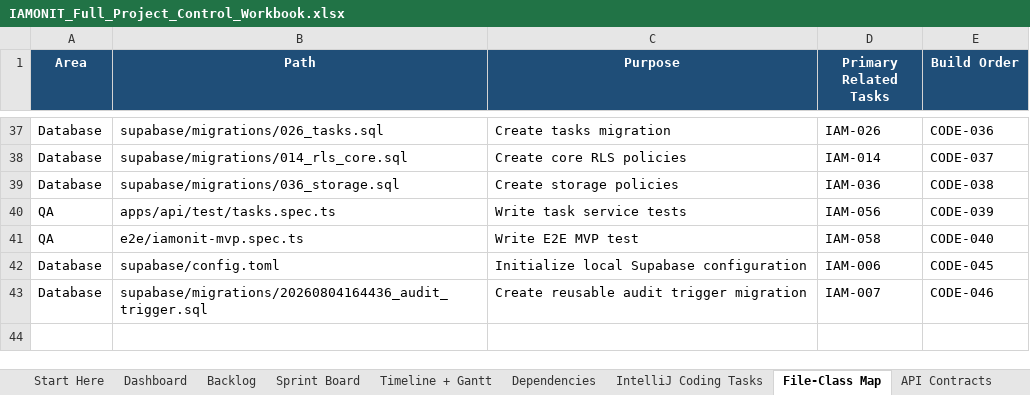
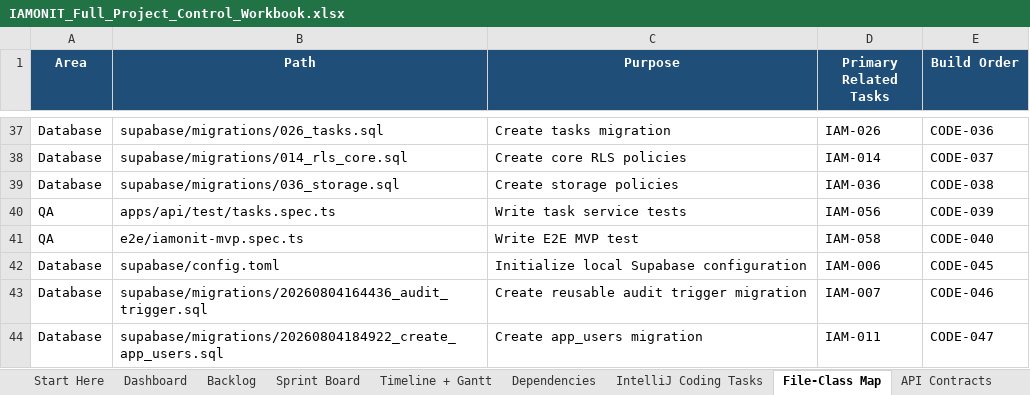
Before and after one commit to azemedkun-git/iamonit-platform, an Excel workbook: planning/IAMONIT_Full_Project_Control_Workbook.xlsx, sheet File-Class Map, drawn as a sheet; only a part is shown, gaps mark what is left out; values as stored, in another font and other column widths than the file's, no borders; the diff names each change by its address in the sheet, - before the commit and + after, or states it on an @@ line.

Commit message:
CODE-047 Add app users migration task

```diff
--- a/planning/IAMONIT_Full_Project_Control_Workbook.xlsx (sheet File-Class Map)
+++ b/planning/IAMONIT_Full_Project_Control_Workbook.xlsx (sheet File-Class Map)
+row 44: Database | supabase/migrations/20260804184922_create_app_users.sql | Create app_users migration | IAM-011 | CODE-047
```
Also changed, not shown: sheet IntelliJ Coding Tasks.
